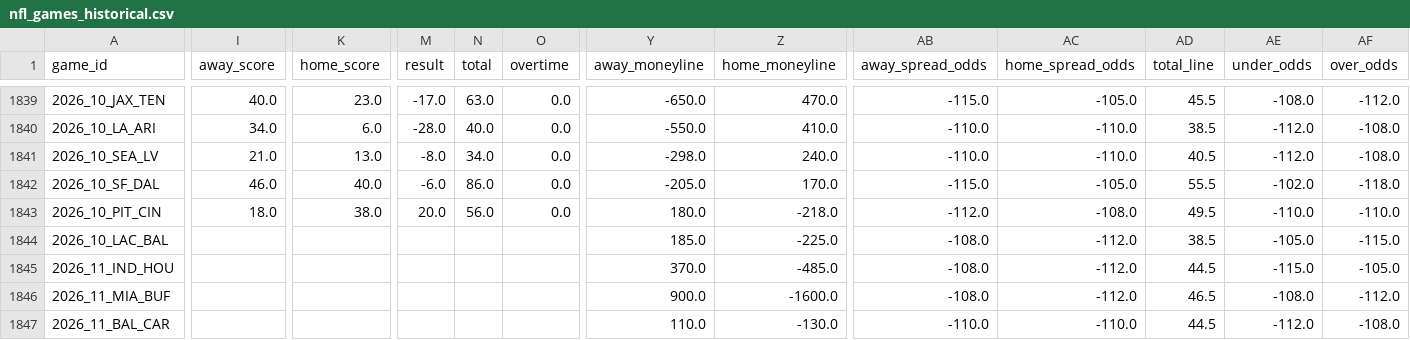
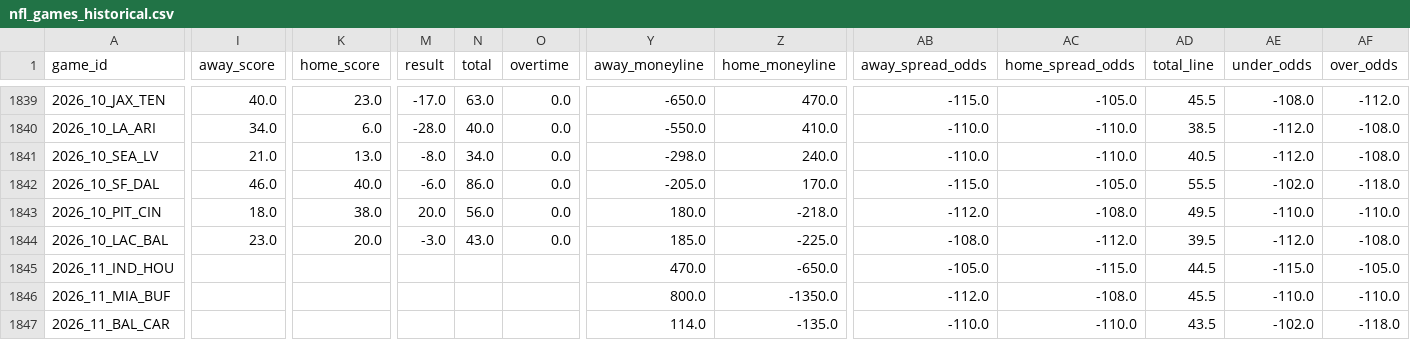
Before and after one commit to William-Bill1/nfl-predictions, a CSV file: data_files/nfl_games_historical.csv, drawn as a sheet; only a part is shown, gaps mark what is left out; the diff covers the shown part only; the diff names each change by its address in the sheet, - before the commit and + after, or states it on an @@ line.

```diff
--- a/data_files/nfl_games_historical.csv
+++ b/data_files/nfl_games_historical.csv
-I1844 (away_score): (empty)
+I1844 (away_score): 23.0
-K1844 (home_score): (empty)
+K1844 (home_score): 20.0
-M1844 (result): (empty)
+M1844 (result): -3.0
-N1844 (total): (empty)
+N1844 (total): 43.0
-O1844 (overtime): (empty)
+O1844 (overtime): 0.0
-AD1844 (total_line): 38.5
+AD1844 (total_line): 39.5
-AE1844 (under_odds): -105.0
+AE1844 (under_odds): -112.0
-AF1844 (over_odds): -115.0
+AF1844 (over_odds): -108.0
-Y1845 (away_moneyline): 370.0
+Y1845 (away_moneyline): 470.0
-Z1845 (home_moneyline): -485.0
+Z1845 (home_moneyline): -650.0
-AB1845 (away_spread_odds): -108.0
+AB1845 (away_spread_odds): -105.0
-AC1845 (home_spread_odds): -112.0
+AC1845 (home_spread_odds): -115.0
-Y1846 (away_moneyline): 900.0
+Y1846 (away_moneyline): 800.0
-Z1846 (home_moneyline): -1600.0
+Z1846 (home_moneyline): -1350.0
-AB1846 (away_spread_odds): -108.0
+AB1846 (away_spread_odds): -112.0
-AC1846 (home_spread_odds): -112.0
+AC1846 (home_spread_odds): -108.0
-AD1846 (total_line): 46.5
+AD1846 (total_line): 45.5
-AE1846 (under_odds): -108.0
+AE1846 (under_odds): -110.0
-AF1846 (over_odds): -112.0
+AF1846 (over_odds): -110.0
-Y1847 (away_moneyline): 110.0
+Y1847 (away_moneyline): 114.0
-Z1847 (home_moneyline): -130.0
+Z1847 (home_moneyline): -135.0
-AD1847 (total_line): 44.5
+AD1847 (total_line): 43.5
-AE1847 (under_odds): -112.0
+AE1847 (under_odds): -102.0
-AF1847 (over_odds): -108.0
+AF1847 (over_odds): -118.0
```
Also changed, not shown: 60 edited cells elsewhere in this file, data_files/betting_recommendations_log.csv, data_files/model_feature_importances.csv, 5 other files.
